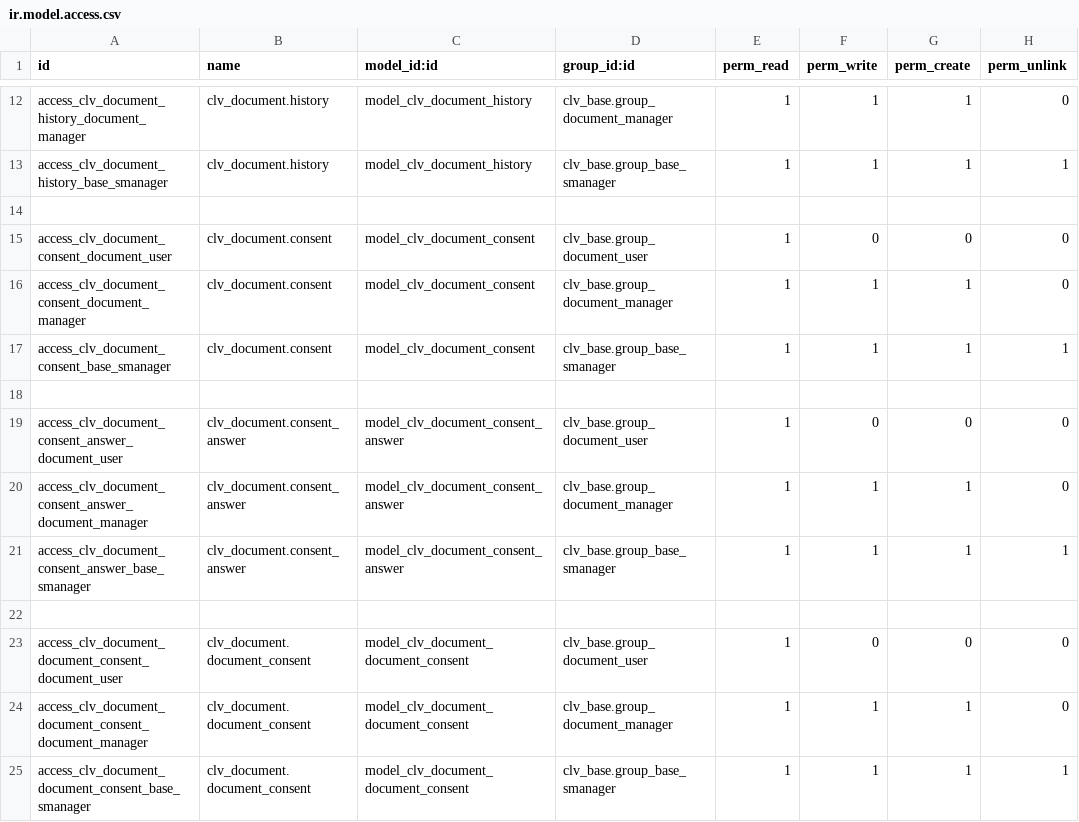
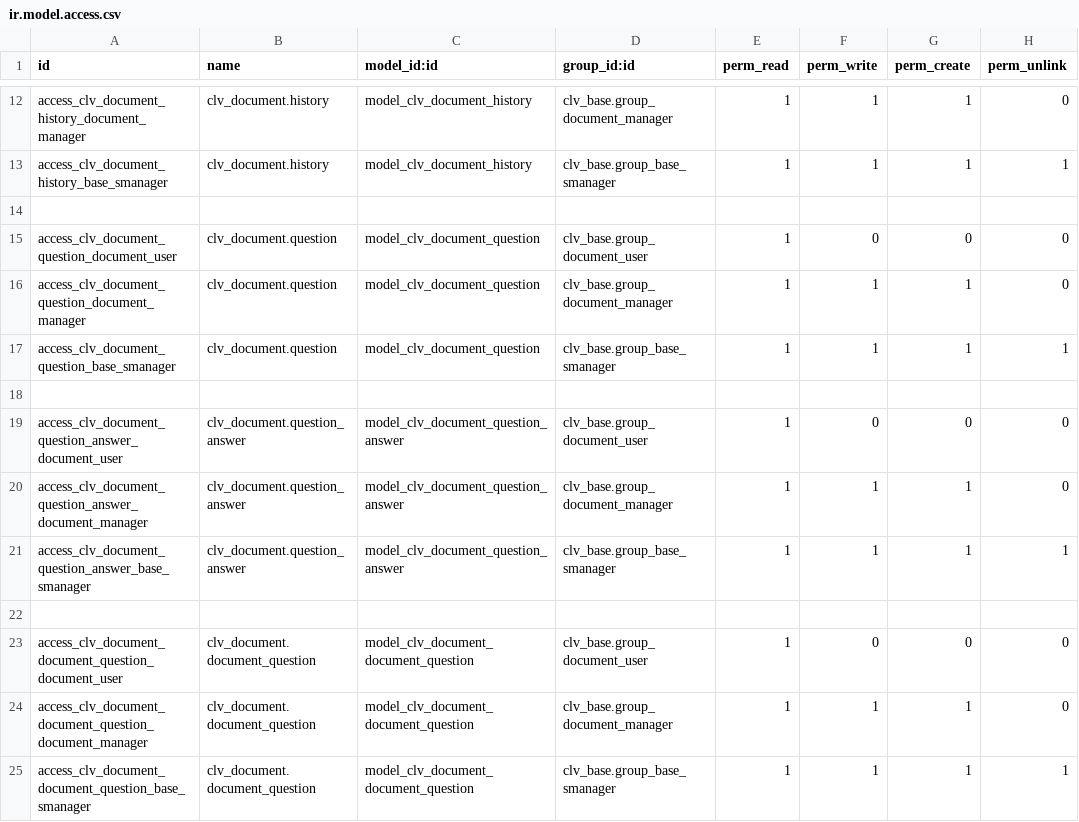
Before and after one commit to CLVsol/odoo_addons, a CSV file: clv_document/security/ir.model.access.csv, drawn as a sheet; only a part is shown, gaps mark what is left out.

Commit message:
Updated "clv_document", "clvagro", and "clvhealth_jcafb".

```diff
--- a/clv_document/security/ir.model.access.csv
+++ b/clv_document/security/ir.model.access.csv
@@ -14,12 +14,12 @@ access_clv_document_history_base_smanager,clv_document.history,model_clv_documen
 
-access_clv_document_consent_document_user,clv_document.consent,model_clv_document_consent,clv_base.group_document_user,1,0,0,0
-access_clv_document_consent_document_manager,clv_document.consent,model_clv_document_consent,clv_base.group_document_manager,1,1,1,0
-access_clv_document_consent_base_smanager,clv_document.consent,model_clv_document_consent,clv_base.group_base_smanager,1,1,1,1
+access_clv_document_question_document_user,clv_document.question,model_clv_document_question,clv_base.group_document_user,1,0,0,0
+access_clv_document_question_document_manager,clv_document.question,model_clv_document_question,clv_base.group_document_manager,1,1,1,0
+access_clv_document_question_base_smanager,clv_document.question,model_clv_document_question,clv_base.group_base_smanager,1,1,1,1
 
-access_clv_document_consent_answer_document_user,clv_document.consent_answer,model_clv_document_consent_answer,clv_base.group_document_user,1,0,0,0
-access_clv_document_consent_answer_document_manager,clv_document.consent_answer,model_clv_document_consent_answer,clv_base.group_document_manager,1,1,1,0
-access_clv_document_consent_answer_base_smanager,clv_document.consent_answer,model_clv_document_consent_answer,clv_base.group_base_smanager,1,1,1,1
+access_clv_document_question_answer_document_user,clv_document.question_answer,model_clv_document_question_answer,clv_base.group_document_user,1,0,0,0
+access_clv_document_question_answer_document_manager,clv_document.question_answer,model_clv_document_question_answer,clv_base.group_document_manager,1,1,1,0
+access_clv_document_question_answer_base_smanager,clv_document.question_answer,model_clv_document_question_answer,clv_base.group_base_smanager,1,1,1,1
 
-access_clv_document_document_consent_document_user,clv_document.document_consent,model_clv_document_document_consent,clv_base.group_document_user,1,0,0,0
-access_clv_document_document_consent_document_manager,clv_document.document_consent,model_clv_document_document_consent,clv_base.group_document_manager,1,1,1,0
-access_clv_document_document_consent_base_smanager,clv_document.document_consent,model_clv_document_document_consent,clv_base.group_base_smanager,1,1,1,1
+access_clv_document_document_question_document_user,clv_document.document_question,model_clv_document_document_question,clv_base.group_document_user,1,0,0,0
+access_clv_document_document_question_document_manager,clv_document.document_question,model_clv_document_document_question,clv_base.group_document_manager,1,1,1,0
+access_clv_document_document_question_base_smanager,clv_document.document_question,model_clv_document_document_question,clv_base.group_base_smanager,1,1,1,1
```
Also changed, not shown: 12 other files.
